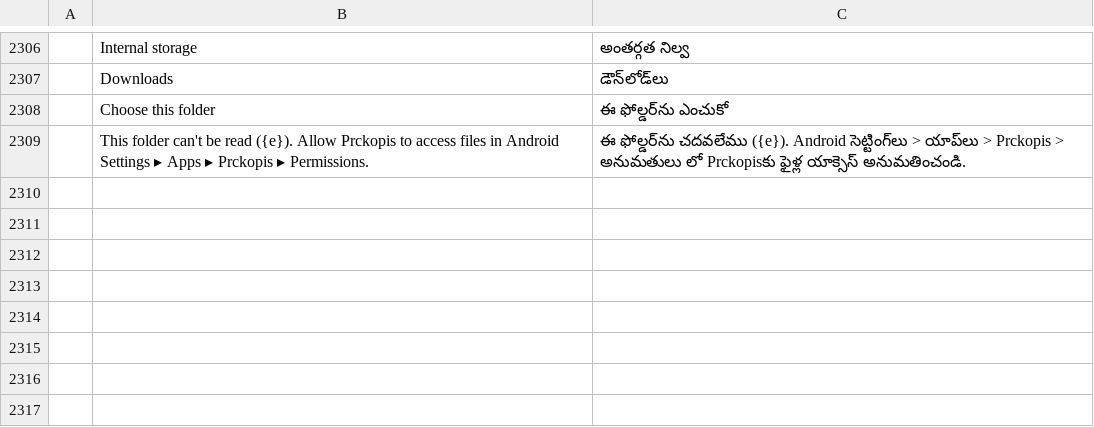
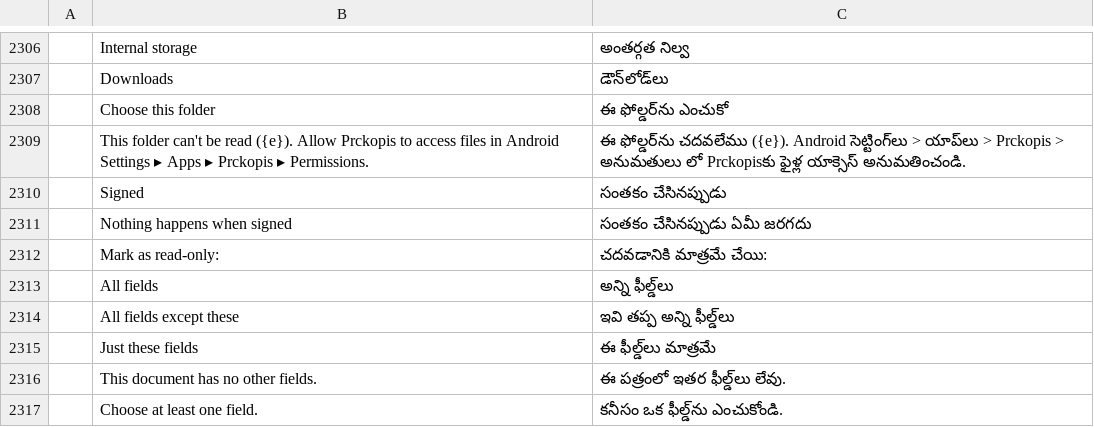
Before and after one commit to Arijac007/prckopis, a TSV file: crates/ui-egui/src/i18n/te.tsv, drawn as a sheet; only a part is shown, gaps mark what is left out; the diff names each change by its address in the sheet, - before the commit and + after, or states it on an @@ line.

```diff
--- a/crates/ui-egui/src/i18n/te.tsv
+++ b/crates/ui-egui/src/i18n/te.tsv
+row 2310:  | Signed | సంతకం చేసినప్పుడు
+row 2311:  | Nothing happens when signed | సంతకం చేసినప్పుడు ఏమీ జరగదు
+row 2312:  | Mark as read-only: | చదవడానికి మాత్రమే చేయి:
+row 2313:  | All fields | అన్ని ఫీల్డ్‌లు
+row 2314:  | All fields except these | ఇవి తప్ప అన్ని ఫీల్డ్‌లు
+row 2315:  | Just these fields | ఈ ఫీల్డ్‌లు మాత్రమే
+row 2316:  | This document has no other fields. | ఈ పత్రంలో ఇతర ఫీల్డ్‌లు లేవు.
+row 2317:  | Choose at least one field. | కనీసం ఒక ఫీల్డ్‌ను ఎంచుకోండి.
```
Also changed, not shown: crates/ui-egui/src/i18n/bg.tsv, crates/ui-egui/src/i18n/el.tsv, 35 other files.
